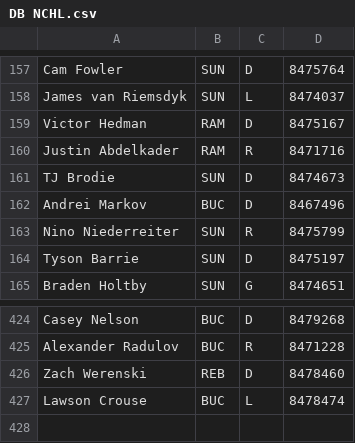
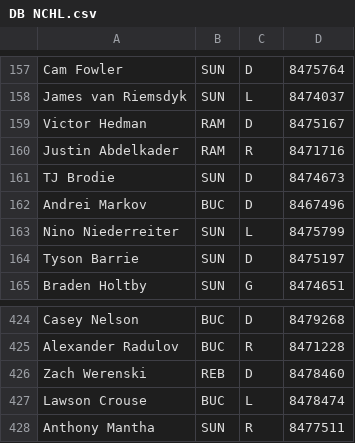
Before and after one commit to SunsHC/NCHLStats, a CSV file: NCHLStats/bin/Debug/DB NCHL.csv, drawn as a sheet; only a part is shown, gaps mark what is left out.

```diff
--- a/NCHLStats/bin/Debug/DB NCHL.csv
+++ b/NCHLStats/bin/Debug/DB NCHL.csv
@@ -162,3 +162,3 @@ TJ Brodie,SUN,D,8474673
 Andrei Markov,BUC,D,8467496
-Nino Niederreiter,SUN,R,8475799
+Nino Niederreiter,SUN,L,8475799
 Tyson Barrie,SUN,D,8475197
@@ -427 +427,2 @@ Zach Werenski,REB,D,8478460
 Lawson Crouse,BUC,L,8478474
+Anthony Mantha,SUN,R,8477511
```
Also changed, not shown: 8 other files.
